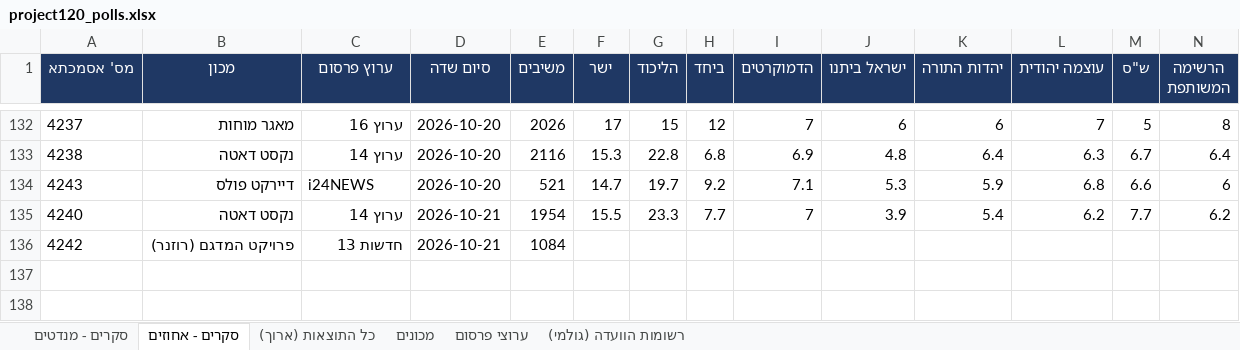
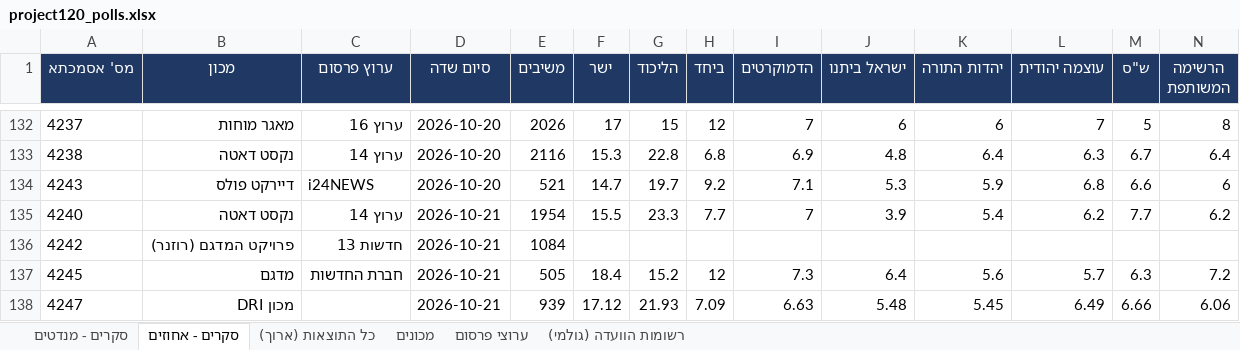
Before and after one commit to lautmanaha/project120, an Excel workbook: exports/project120_polls.xlsx, sheet סקרים - אחוזים, drawn as a sheet; only a part is shown, gaps mark what is left out; values as stored, in another font and other column widths than the file's, no borders; rows hold the shown columns only; the diff names each change by its address in the sheet, - before the commit and + after, or states it on an @@ line.

```diff
--- a/exports/project120_polls.xlsx (sheet סקרים - אחוזים)
+++ b/exports/project120_polls.xlsx (sheet סקרים - אחוזים)
+row 137: 4245 | מדגם | חברת החדשות | 2026-10-21 | 505 | 18.4 | 15.2 | 12 | 7.3 | 6.4 | 5.6 | 5.7 | 6.3 | 7.2
+row 138: 4247 | מכון DRI |  | 2026-10-21 | 939 | 17.12 | 21.93 | 7.09 | 6.63 | 5.48 | 5.45 | 6.49 | 6.66 | 6.06
```
Also changed, not shown: sheet כל התוצאות (ארוך), sheet סקרים - מנדטים, sheet מכונים, sheet רשומות הוועדה (גולמי), sheet ערוצי פרסום, 24 other files.
